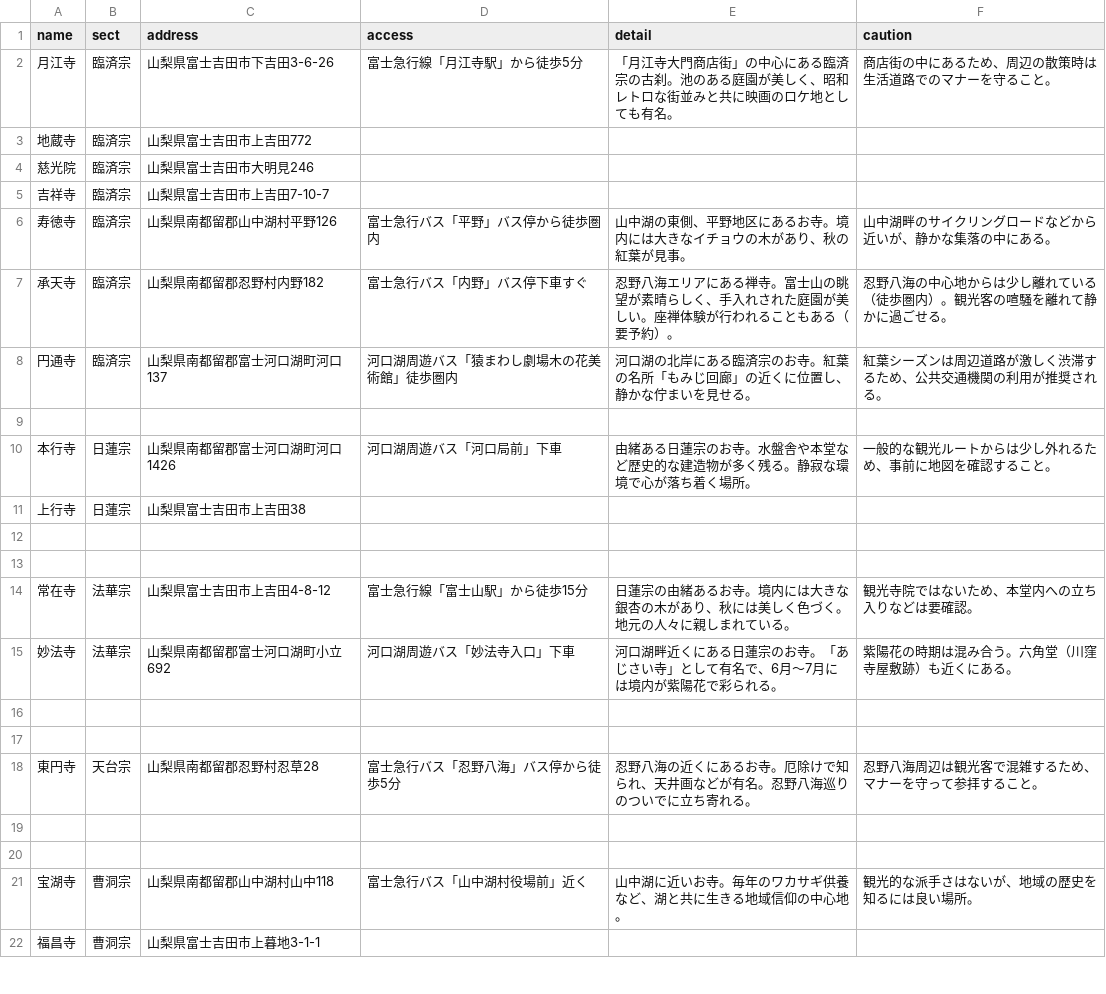
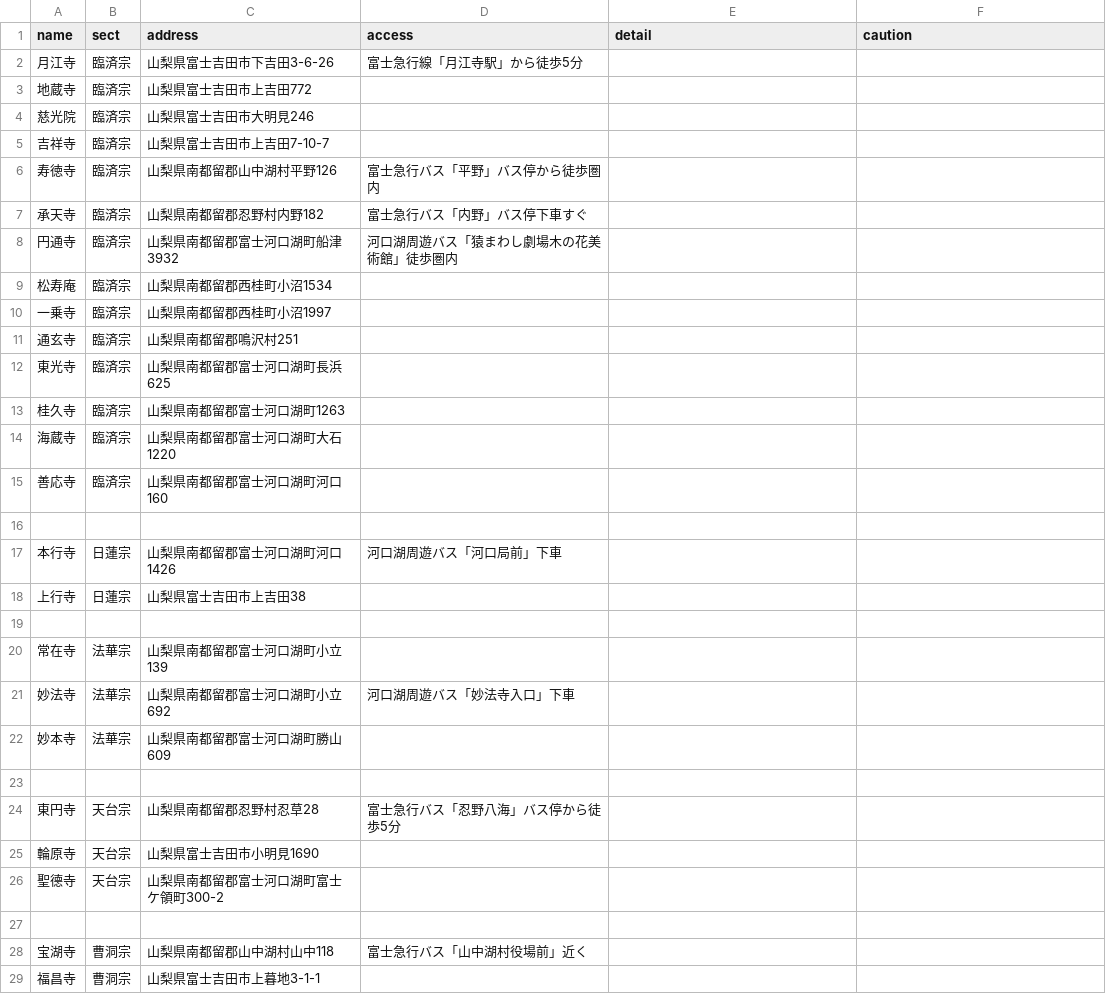
Before and after one commit to ligdoor/otera-ai, a CSV file: otera_data.csv, drawn as a sheet; only a part is shown; the diff covers the shown part only.

Commit message:
寺情報編集

```diff
--- a/otera_data.csv
+++ b/otera_data.csv
@@ -1,3 +1,3 @@
 name,sect,address,access,detail,caution
-月江寺,臨済宗,山梨県富士吉田市下吉田3-6-26,富士急行線「月江寺駅」から徒歩5分,「月江寺大門商店街」の中心にある臨済宗の古刹。池のある庭園が美しく、昭和レトロな街並みと共に映画のロケ地としても有名。,商店街の中にあるため、周辺の散策時は生活道路でのマナーを守ること。
+月江寺,臨済宗,山梨県富士吉田市下吉田3-6-26,富士急行線「月江寺駅」から徒歩5分,,
 地蔵寺,臨済宗,山梨県富士吉田市上吉田772,,,
@@ -5,18 +5,25 @@
 吉祥寺,臨済宗,山梨県富士吉田市上吉田7-10-7,,,
-寿徳寺,臨済宗,山梨県南都留郡山中湖村平野126,富士急行バス「平野」バス停から徒歩圏内,山中湖の東側、平野地区にあるお寺。境内には大きなイチョウの木があり、秋の紅葉が見事。,山中湖畔のサイクリングロードなどから近いが、静かな集落の中にある。
-承天寺,臨済宗,山梨県南都留郡忍野村内野182,富士急行バス「内野」バス停下車すぐ,忍野八海エリアにある禅寺。富士山の眺望が素晴らしく、手入れされた庭園が美しい。座禅体験が行われることもある（要予約）。,忍野八海の中心地からは少し離れている（徒歩圏内）。観光客の喧騒を離れて静かに過ごせる。
-円通寺,臨済宗,山梨県南都留郡富士河口湖町河口137,河口湖周遊バス「猿まわし劇場木の花美術館」徒歩圏内,河口湖の北岸にある臨済宗のお寺。紅葉の名所「もみじ回廊」の近くに位置し、静かな佇まいを見せる。,紅葉シーズンは周辺道路が激しく渋滞するため、公共交通機関の利用が推奨される。
+寿徳寺,臨済宗,山梨県南都留郡山中湖村平野126,富士急行バス「平野」バス停から徒歩圏内,,
+承天寺,臨済宗,山梨県南都留郡忍野村内野182,富士急行バス「内野」バス停下車すぐ,,
+円通寺,臨済宗,山梨県南都留郡富士河口湖町船津3932,河口湖周遊バス「猿まわし劇場木の花美術館」徒歩圏内,,
+松寿庵,臨済宗,山梨県南都留郡西桂町小沼1534,,,
+一乗寺,臨済宗,山梨県南都留郡西桂町小沼1997,,,
+通玄寺,臨済宗,山梨県南都留郡鳴沢村251,,,
+東光寺,臨済宗,山梨県南都留郡富士河口湖町長浜625,,,
+桂久寺,臨済宗,山梨県南都留郡富士河口湖町1263,,,
+海蔵寺,臨済宗,山梨県南都留郡富士河口湖町大石1220,,,
+善応寺,臨済宗,山梨県南都留郡富士河口湖町河口160,,,
 ,,,,,
-本行寺,日蓮宗,山梨県南都留郡富士河口湖町河口1426,河口湖周遊バス「河口局前」下車,由緒ある日蓮宗のお寺。水盤舎や本堂など歴史的な建造物が多く残る。静寂な環境で心が落ち着く場所。,一般的な観光ルートからは少し外れるため、事前に地図を確認すること。
+本行寺,日蓮宗,山梨県南都留郡富士河口湖町河口1426,河口湖周遊バス「河口局前」下車,,
 上行寺,日蓮宗,山梨県富士吉田市上吉田38,,,
 ,,,,,
+常在寺,法華宗,山梨県南都留郡富士河口湖町小立139,,,
+妙法寺,法華宗,山梨県南都留郡富士河口湖町小立692,河口湖周遊バス「妙法寺入口」下車,,
+妙本寺,法華宗,山梨県南都留郡富士河口湖町勝山609,,,
 ,,,,,
-常在寺,法華宗,山梨県富士吉田市上吉田4-8-12,富士急行線「富士山駅」から徒歩15分,日蓮宗の由緒あるお寺。境内には大きな銀杏の木があり、秋には美しく色づく。地元の人々に親しまれている。,観光寺院ではないため、本堂内への立ち入りなどは要確認。
-妙法寺,法華宗,山梨県南都留郡富士河口湖町小立692,河口湖周遊バス「妙法寺入口」下車,河口湖畔近くにある日蓮宗のお寺。「あじさい寺」として有名で、6月〜7月には境内が紫陽花で彩られる。,紫陽花の時期は混み合う。六角堂（川窪寺屋敷跡）も近くにある。
+東円寺,天台宗,山梨県南都留郡忍野村忍草28,富士急行バス「忍野八海」バス停から徒歩5分,,
+輪原寺,天台宗,山梨県富士吉田市小明見1690,,,
+聖德寺,天台宗,山梨県南都留郡富士河口湖町富士ケ領町300-2,,,
 ,,,,,
-,,,,,
-東円寺,天台宗,山梨県南都留郡忍野村忍草28,富士急行バス「忍野八海」バス停から徒歩5分,忍野八海の近くにあるお寺。厄除けで知られ、天井画などが有名。忍野八海巡りのついでに立ち寄れる。,忍野八海周辺は観光客で混雑するため、マナーを守って参拝すること。
-,,,,,
-,,,,,
-宝湖寺,曹洞宗,山梨県南都留郡山中湖村山中118,富士急行バス「山中湖村役場前」近く,山中湖に近いお寺。毎年のワカサギ供養など、湖と共に生きる地域信仰の中心地。,観光的な派手さはないが、地域の歴史を知るには良い場所。
+宝湖寺,曹洞宗,山梨県南都留郡山中湖村山中118,富士急行バス「山中湖村役場前」近く,,
 福昌寺,曹洞宗,山梨県富士吉田市上暮地3-1-1,,,
```
Also changed, not shown: 8 added rows, 1 removed row and 5 edited cells elsewhere in this file.
